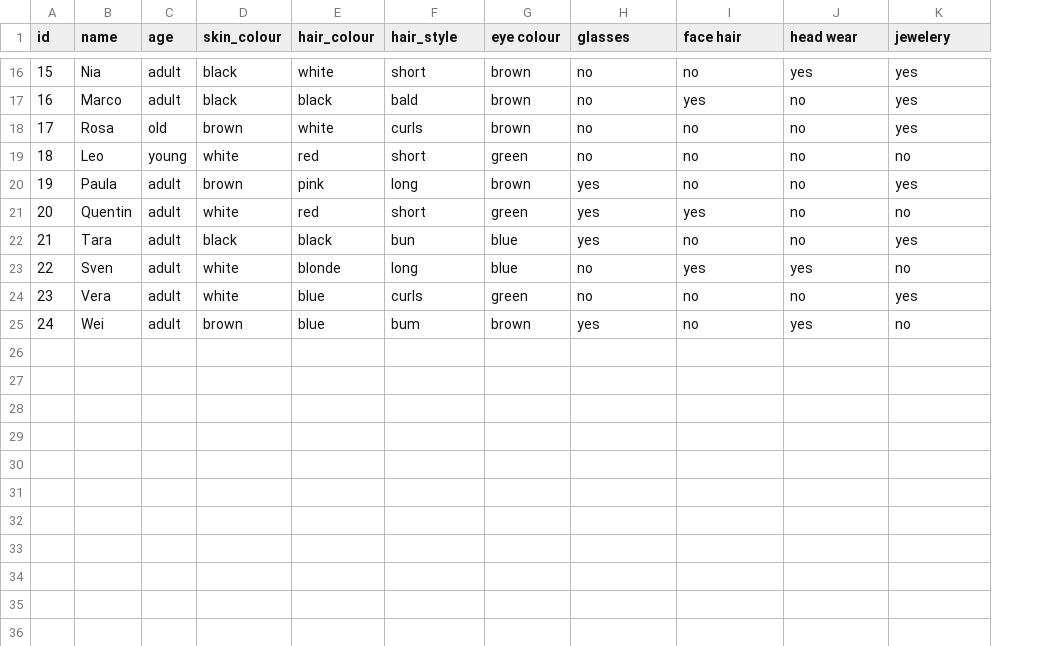
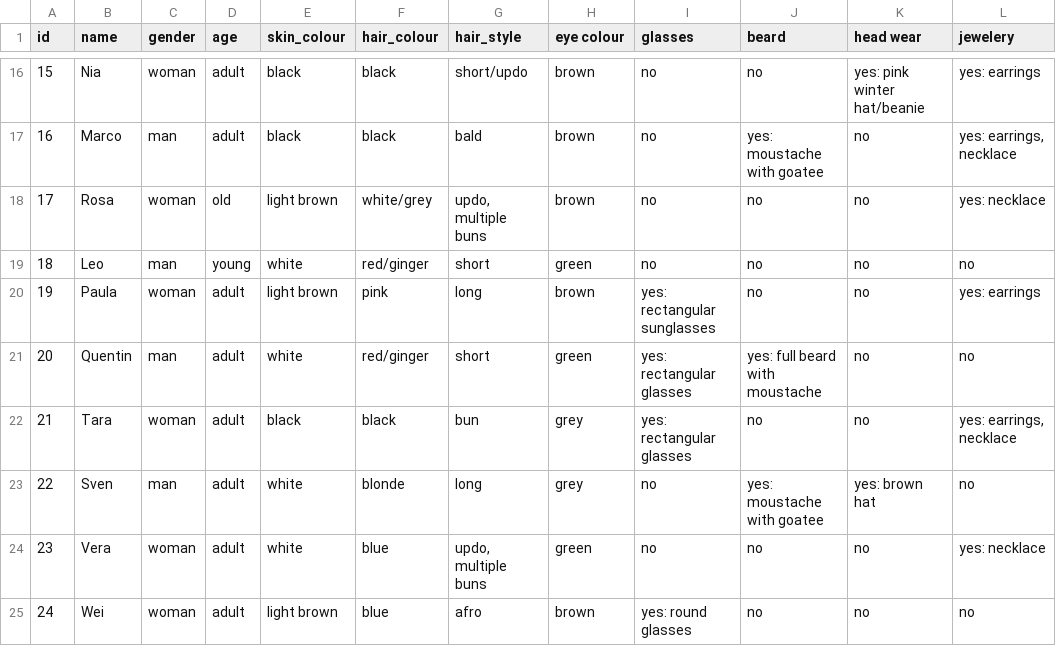
Before and after one commit to jennmue0713/Assignment_1, a CSV file: characters.csv, drawn as a sheet; only a part is shown, gaps mark what is left out; addresses are those after the commit; the diff covers the shown part only; the diff names each change by its address in the sheet, - before the commit and + after, or states it on an @@ line.

```diff
--- a/characters.csv
+++ b/characters.csv
+column C (gender), rows 16-25: woman | man | woman | man | woman | man | woman | man | woman | woman
-J1: face hair
+J1: beard
-F16 (hair_colour): white
+F16 (hair_colour): black
-G16 (hair_style): short
+G16 (hair_style): short/updo
-K16 (head wear): yes
+K16 (head wear): yes: pink winter hat/beanie
-L16 (jewelery): yes
+L16 (jewelery): yes: earrings
-J17 (beard): yes
+J17 (beard): yes: moustache with goatee
-L17 (jewelery): yes
+L17 (jewelery): yes: earrings, necklace
-E18 (skin_colour): brown
+E18 (skin_colour): light brown
-F18 (hair_colour): white
+F18 (hair_colour): white/grey
-G18 (hair_style): curls
+G18 (hair_style): updo, multiple buns
-L18 (jewelery): yes
+L18 (jewelery): yes: necklace
-F19 (hair_colour): red
+F19 (hair_colour): red/ginger
-E20 (skin_colour): brown
+E20 (skin_colour): light brown
-I20 (glasses): yes
+I20 (glasses): yes: rectangular sunglasses
-L20 (jewelery): yes
+L20 (jewelery): yes: earrings
-F21 (hair_colour): red
+F21 (hair_colour): red/ginger
-I21:I22 (glasses): yes
+I21:I22 (glasses): yes: rectangular glasses
-J21 (beard): yes
+J21 (beard): yes: full beard with moustache
-H22:H23 (eye colour): blue
+H22:H23 (eye colour): grey
-L22 (jewelery): yes
+L22 (jewelery): yes: earrings, necklace
-J23 (beard): yes
+J23 (beard): yes: moustache with goatee
-K23 (head wear): yes
+K23 (head wear): yes: brown hat
-G24 (hair_style): curls
+G24 (hair_style): updo, multiple buns
-L24 (jewelery): yes
+L24 (jewelery): yes: necklace
-E25 (skin_colour): brown
+E25 (skin_colour): light brown
-G25 (hair_style): bum
+G25 (hair_style): afro
-I25 (glasses): yes
+I25 (glasses): yes: round glasses
-K25 (head wear): yes
+K25 (head wear): no
```
Also changed, not shown: 31 edited cells elsewhere in this file, 4 other files.
